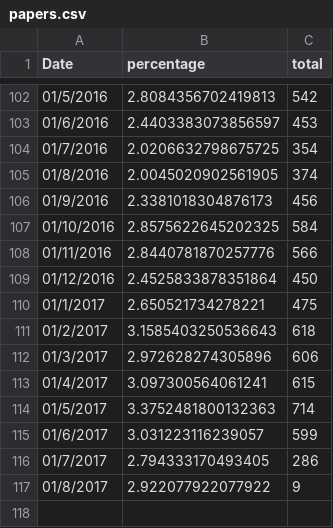
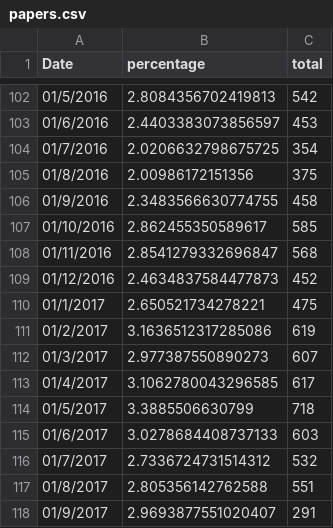
Before and after one commit to frbl/arxiv-over-time, a CSV file: arxiv-over-time/papers.csv, drawn as a sheet; only a part is shown, gaps mark what is left out.

```diff
--- a/arxiv-over-time/papers.csv
+++ b/arxiv-over-time/papers.csv
@@ -104,14 +104,15 @@ Date, percentage, total
 01/7/2016, 2.0206632798675725, 354
-01/8/2016, 2.0045020902561905, 374
-01/9/2016, 2.3381018304876173, 456
-01/10/2016, 2.8575622645202325, 584
-01/11/2016, 2.8440781870257776, 566
-01/12/2016, 2.4525833878351864, 450
+01/8/2016, 2.00986172151356, 375
+01/9/2016, 2.3483566630774755, 458
+01/10/2016, 2.862455350589617, 585
+01/11/2016, 2.8541279332696847, 568
+01/12/2016, 2.4634837584477873, 452
 01/1/2017, 2.650521734278221, 475
-01/2/2017, 3.1585403250536643, 618
-01/3/2017, 2.972628274305896, 606
-01/4/2017, 3.097300564061241, 615
-01/5/2017, 3.3752481800132363, 714
-01/6/2017, 3.031223116239057, 599
-01/7/2017, 2.794333170493405, 286
-01/8/2017, 2.922077922077922, 9
+01/2/2017, 3.1636512317285086, 619
+01/3/2017, 2.977387550890273, 607
+01/4/2017, 3.1062780043296585, 617
+01/5/2017, 3.3885506630799, 718
+01/6/2017, 3.0278684408737133, 603
+01/7/2017, 2.7336724731514312, 532
+01/8/2017, 2.805356142762588, 551
+01/9/2017, 2.9693877551020407, 291
```
Also changed, not shown: 12 other files.
